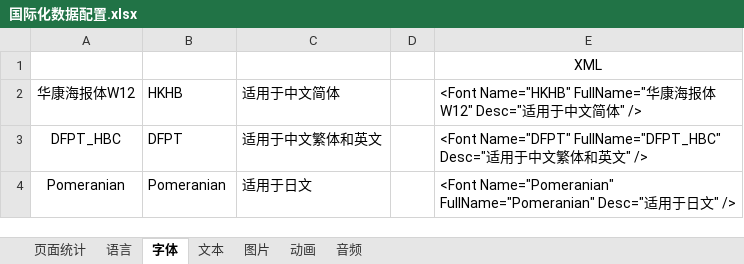
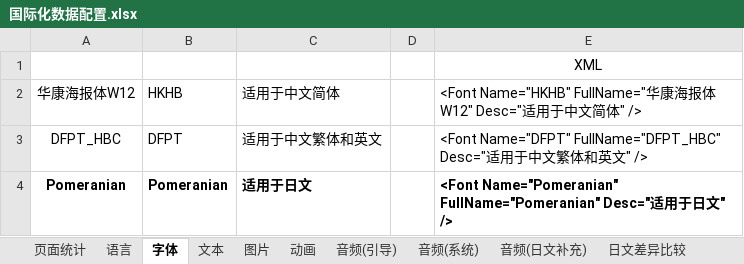
Before and after one commit to EarlyAnt/HankConfig, an Excel workbook: 国际化数据配置.xlsx, sheet 字体, drawn as a sheet; values as stored, in another font and other column widths than the file's, no borders; table styles not drawn; the diff names each change by its address in the sheet, - before the commit and + after, or states it on an @@ line.

```diff
--- a/国际化数据配置.xlsx (sheet 字体)
+++ b/国际化数据配置.xlsx (sheet 字体)
-sheet tab: 音频
+sheet tab: 音频(引导)
+sheet tab: 音频(系统)
+sheet tab: 音频(日文补充)
+sheet tab: 日文差异比较
-A4:C4 bold: off
+A4:C4 bold: on
-E4 bold: off
+E4 bold: on
```
Also changed, not shown: sheet 音频(引导), sheet 文本, sheet 动画, sheet 图片, 1 other file.
